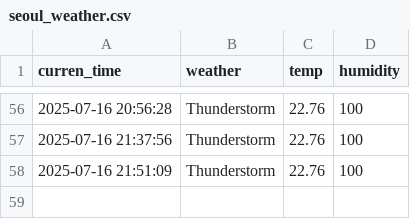
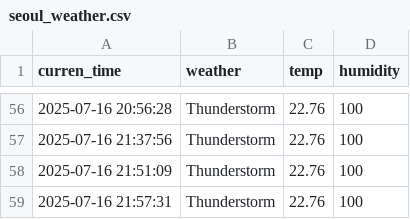
Before and after one commit to EunbinRoh/Seoul_weather_5m, a CSV file: seoul_weather.csv, drawn as a sheet; only a part is shown, gaps mark what is left out; the diff names each change by its address in the sheet, - before the commit and + after, or states it on an @@ line.

```diff
--- a/seoul_weather.csv
+++ b/seoul_weather.csv
+row 59: 2025-07-16 21:57:31 | Thunderstorm | 22.76 | 100
```
